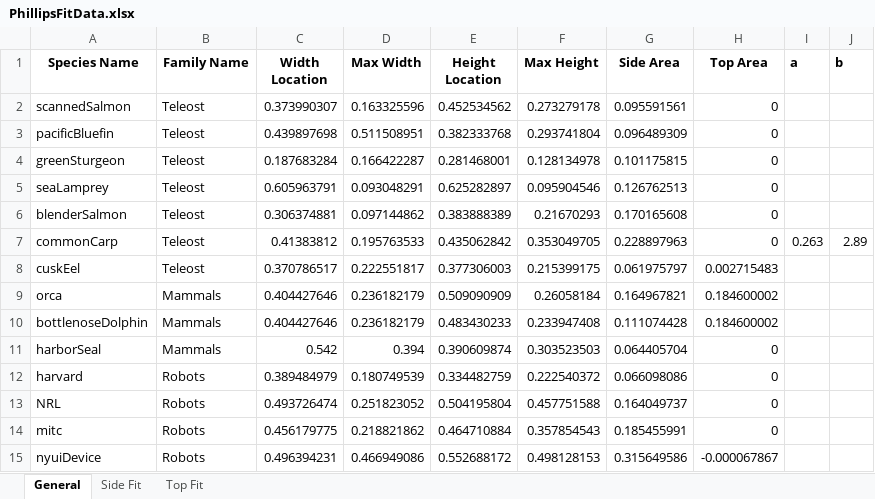
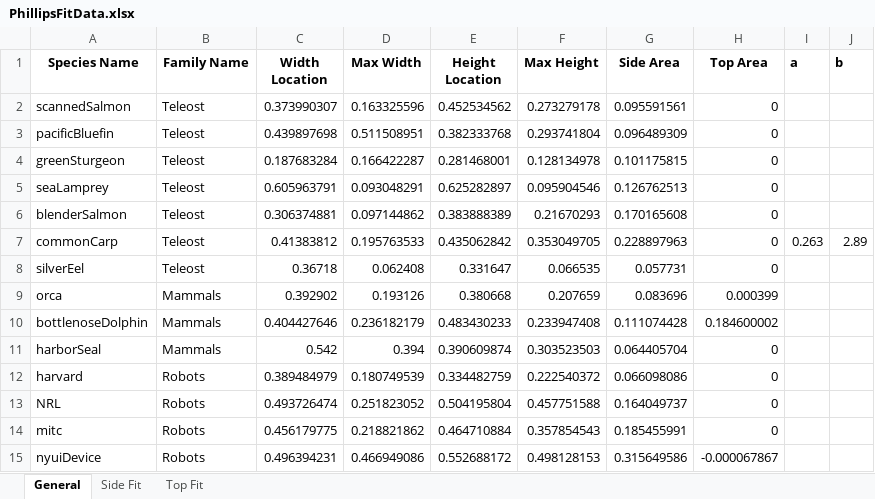
Before and after one commit to michaelcoe/Ika-Fit, an Excel workbook: PhillipsFitData.xlsx, sheet General, drawn as a sheet; values as stored, in another font and other column widths than the file's, no borders; removed rows and columns are numbered as before the commit, all else as after; the diff names each change by its address in the sheet, - before the commit and + after, or states it on an @@ line.

```diff
--- a/PhillipsFitData.xlsx (sheet General)
+++ b/PhillipsFitData.xlsx (sheet General)
-row 8: cuskEel | Teleost | 0.370786517 | 0.222551817 | 0.377306003 | 0.215399175 | 0.061975797 | 0.002715483
+row 8: silverEel | Teleost | 0.36718 | 0.062408 | 0.331647 | 0.066535 | 0.057731 | 0
-C9 (Width Location): 0.404427646
+C9 (Width Location): 0.392902
-D9 (Max Width): 0.236182179
+D9 (Max Width): 0.193126
-E9 (Height Location): 0.509090909
+E9 (Height Location): 0.380668
-F9 (Max Height): 0.26058184
+F9 (Max Height): 0.207659
-G9 (Side Area): 0.164967821
+G9 (Side Area): 0.083696
-H9 (Top Area): 0.184600002
+H9 (Top Area): 0.000399
```
Also changed, not shown: sheet Side Fit, sheet Top Fit, phillips_COT_data.xlsx, 12 other files.
